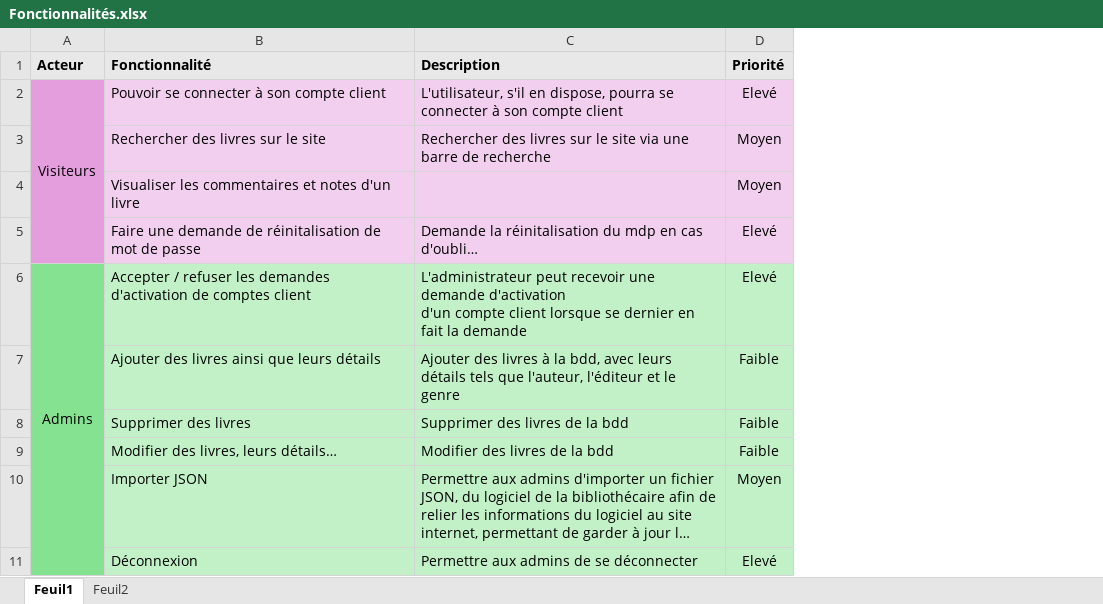
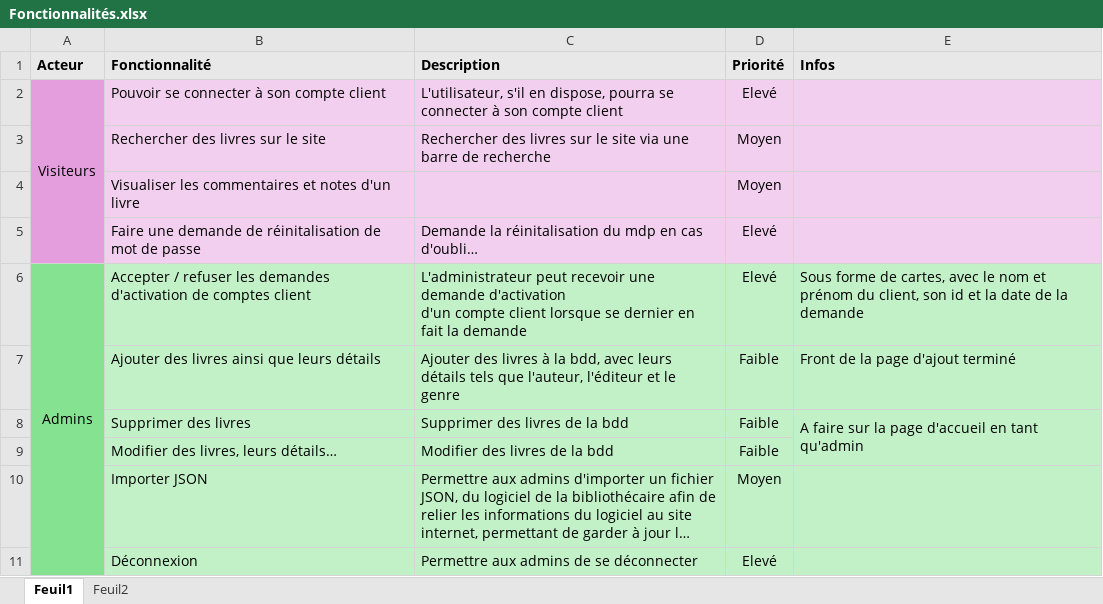
Before and after one commit to nZo95/biblio_version2, an Excel workbook: Fonctionnalités.xlsx, sheet Feuil1, drawn as a sheet; only a part is shown; long unchanged cells end in …; values as stored, in another font and other column widths than the file's, no borders; the diff names each change by its address in the sheet, - before the commit and + after, or states it on an @@ line.

Commit message:
Update Fonctionnalités.xlsx

```diff
--- a/Fonctionnalités.xlsx (sheet Feuil1)
+++ b/Fonctionnalités.xlsx (sheet Feuil1)
+column E (Infos), rows 6-8: Sous forme de cartes, avec le nom et prénom du client, son id et la date de la demande | Front de la page d'ajout terminé | A faire sur la page d'accueil en tant qu'admin
```
